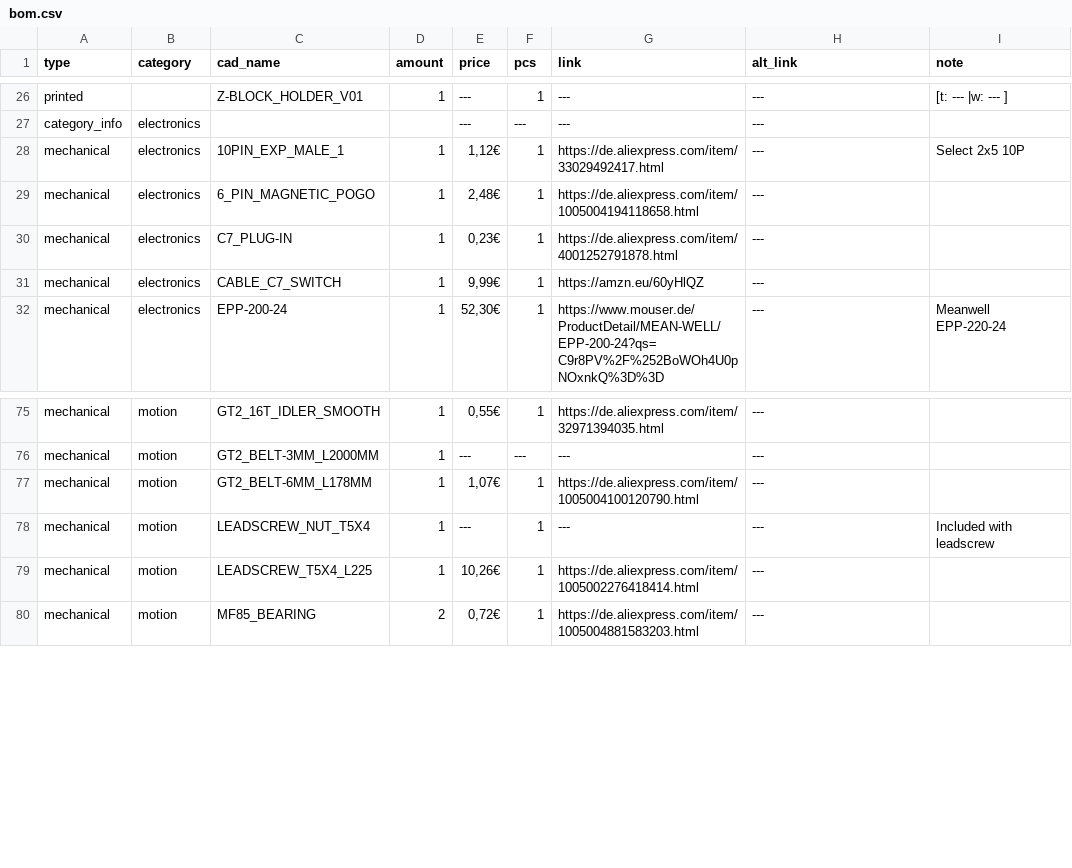
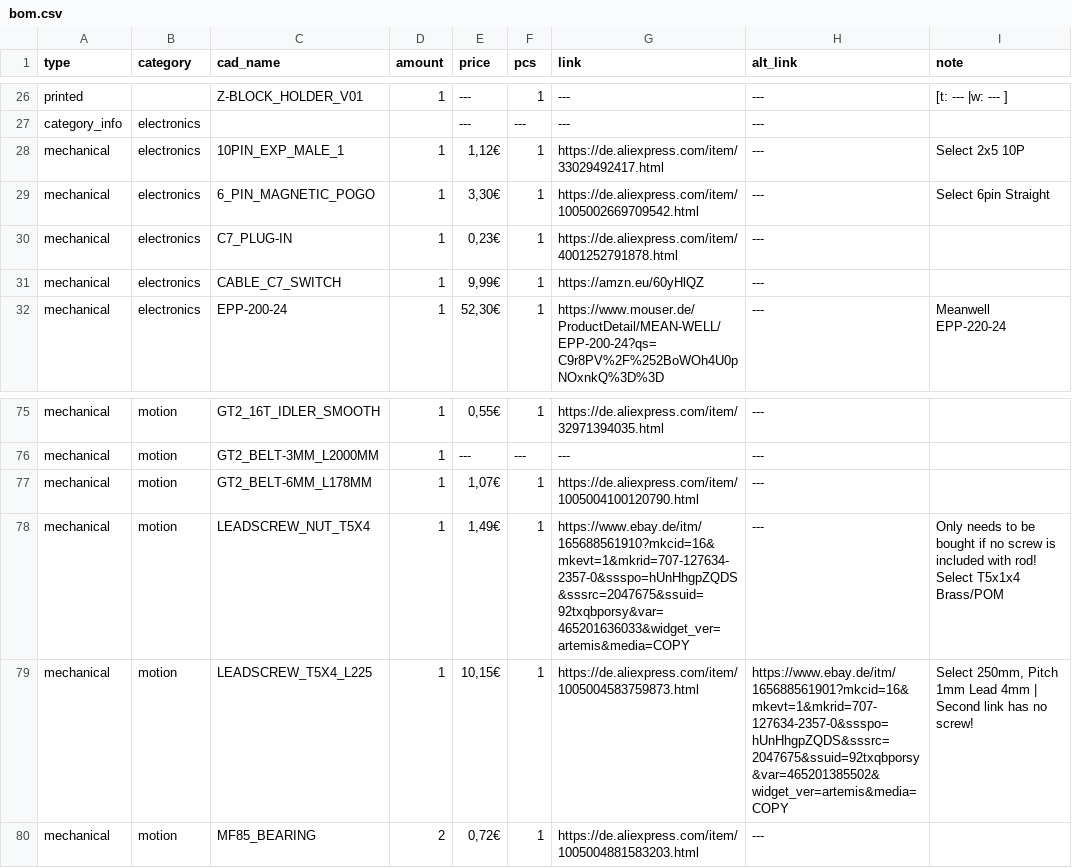
Before and after one commit to Audiotronix/Positron_LT, a CSV file: Parts/bom.csv, drawn as a sheet; only a part is shown, gaps mark what is left out.

```diff
--- a/Parts/bom.csv
+++ b/Parts/bom.csv
@@ -28,3 +28,3 @@ category_info,electronics,,,---,---,---,---,
 mechanical,electronics,10PIN_EXP_MALE_1,1,"1,12€",1,https://de.aliexpress.com/item/33029492417.html,---,Select 2x5 10P
-mechanical,electronics,6_PIN_MAGNETIC_POGO,1,"2,48€",1,https://de.aliexpress.com/item/1005004194118658.html,---,
+mechanical,electronics,6_PIN_MAGNETIC_POGO,1,"3,30€",1,https://de.aliexpress.com/item/1005002669709542.html,---,Select 6pin Straight
 mechanical,electronics,C7_PLUG-IN,1,"0,23€",1,https://de.aliexpress.com/item/4001252791878.html,---,
@@ -77,4 +77,4 @@ mechanical,motion,GT2_BELT-3MM_L2000MM,1,---,---,---,---,
 mechanical,motion,GT2_BELT-6MM_L178MM,1,"1,07€",1,https://de.aliexpress.com/item/1005004100120790.html,---,
-mechanical,motion,LEADSCREW_NUT_T5X4,1,---,1,---,---,Included with leadscrew
-mechanical,motion,LEADSCREW_T5X4_L225,1,"10,26€",1,https://de.aliexpress.com/item/1005002276418414.html,---,
+mechanical,motion,LEADSCREW_NUT_T5X4,1,"1,49€",1,https://www.ebay.de/itm/165688561910?mkcid=16&mkevt=1&mkrid=707-127634-2357-0&ssspo=hUnHhgpZQDS&sssrc=2047675&ssuid=92txqbporsy&var=465201636033&widget_ver=artemis&media=COPY,---,Only needs to be bought if no screw is included with rod! Select T5x1x4 Brass/POM
+mechanical,motion,LEADSCREW_T5X4_L225,1,"10,15€",1,https://de.aliexpress.com/item/1005004583759873.html,https://www.ebay.de/itm/165688561901?mkcid=16&mkevt=1&mkrid=707-127634-2357-0&ssspo=hUnHhgpZQDS&sssrc=2047675&ssuid=92txqbporsy&var=465201385502&widget_ver=artemis&media=COPY,"Select 250mm, Pitch 1mm Lead 4mm | Second link has no screw!"
 mechanical,motion,MF85_BEARING,2,"0,72€",1,https://de.aliexpress.com/item/1005004881583203.html,---,
```
